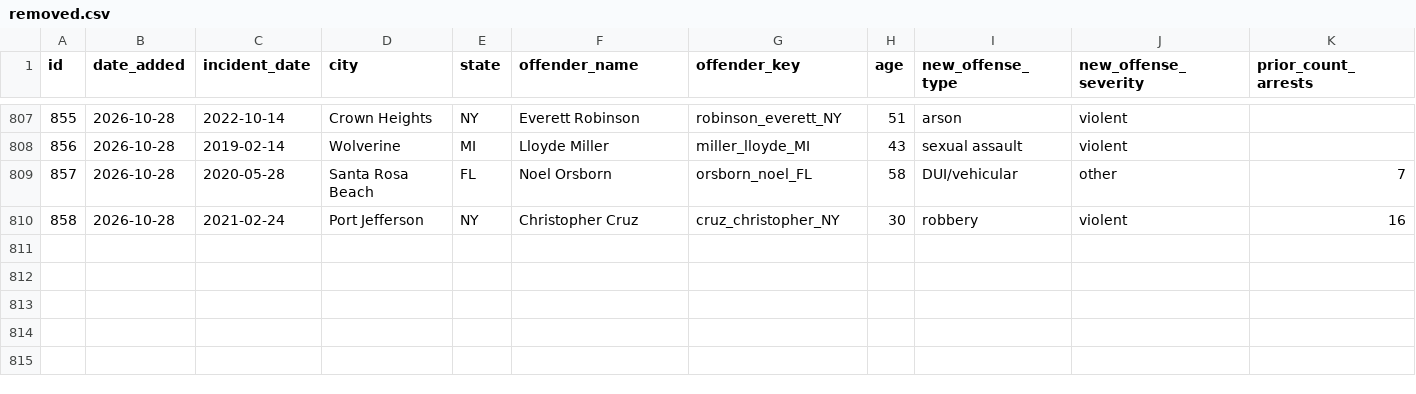
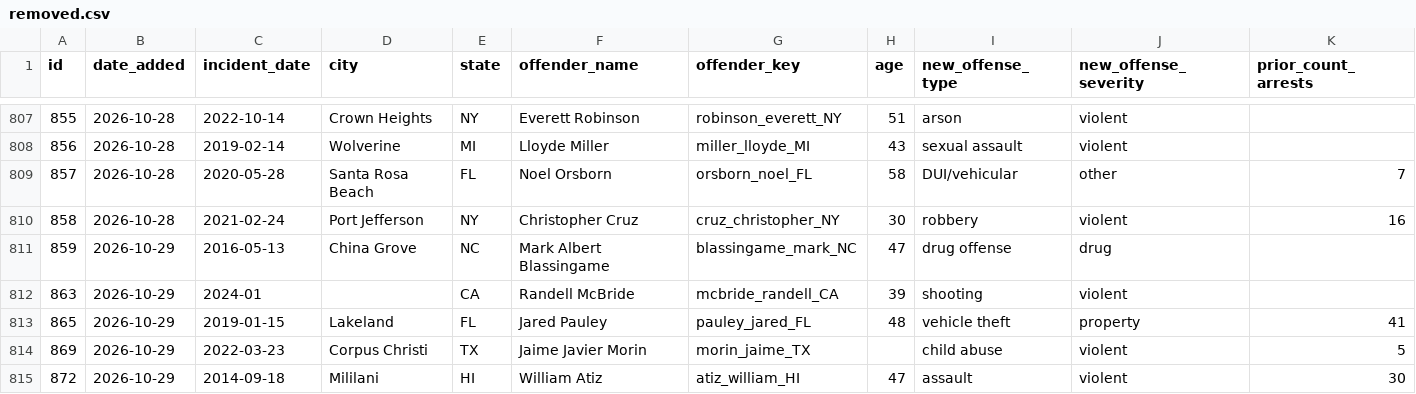
Before and after one commit to Manhattan-Institute-Labs/preventable-tragedies, a CSV file: database/data/removed.csv, drawn as a sheet; only a part is shown, gaps mark what is left out; rows hold the shown columns only; the diff names each change by its address in the sheet, - before the commit and + after, or states it on an @@ line.

```diff
--- a/database/data/removed.csv
+++ b/database/data/removed.csv
+row 811: 859 | 2026-10-29 | 2016-05-13 | China Grove | NC | Mark Albert Blassingame | blassingame_mark_NC | 47 | drug offense | drug
+row 812: 863 | 2026-10-29 | 2024-01 |  | CA | Randell McBride | mcbride_randell_CA | 39 | shooting | violent
+row 813: 865 | 2026-10-29 | 2019-01-15 | Lakeland | FL | Jared Pauley | pauley_jared_FL | 48 | vehicle theft | property | 41
+row 814: 869 | 2026-10-29 | 2022-03-23 | Corpus Christi | TX | Jaime Javier Morin | morin_jaime_TX |  | child abuse | violent | 5
+row 815: 872 | 2026-10-29 | 2014-09-18 | Mililani | HI | William Atiz | atiz_william_HI | 47 | assault | violent | 30
```
Also changed, not shown: database/data/daily_adds.csv, database/data/offenders.csv, 18 other files.
